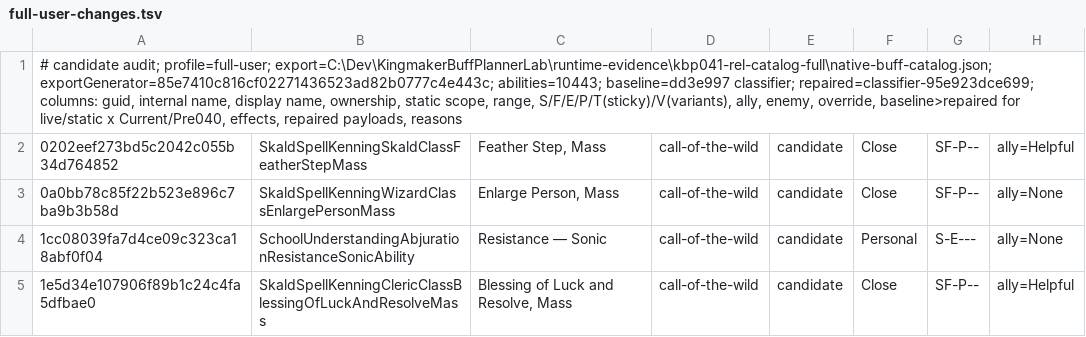
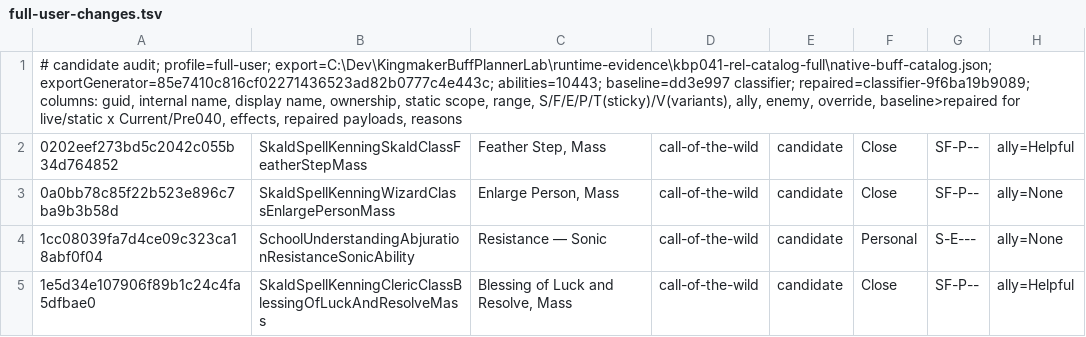
Before and after one commit to howardreith/KingmakerBuffPlanner, a TSV file: docs/evidence/missing-beneficial-buffs-2026-11-21/full-user-changes.tsv, drawn as a sheet; only a part is shown; the diff names each change by its address in the sheet, - before the commit and + after, or states it on an @@ line.

```diff
--- a/docs/evidence/missing-beneficial-buffs-2026-11-21/full-user-changes.tsv
+++ b/docs/evidence/missing-beneficial-buffs-2026-11-21/full-user-changes.tsv
-A1: …baseline=dd3e997 classifier; repaired=classifier-95e923dce699; columns: guid,…
+A1: …baseline=dd3e997 classifier; repaired=classifier-9f6ba19b9089; columns: guid,…
```
Also changed, not shown: docs/evidence/missing-beneficial-buffs-2026-11-21/native-only-changes.tsv, 23 other files.
